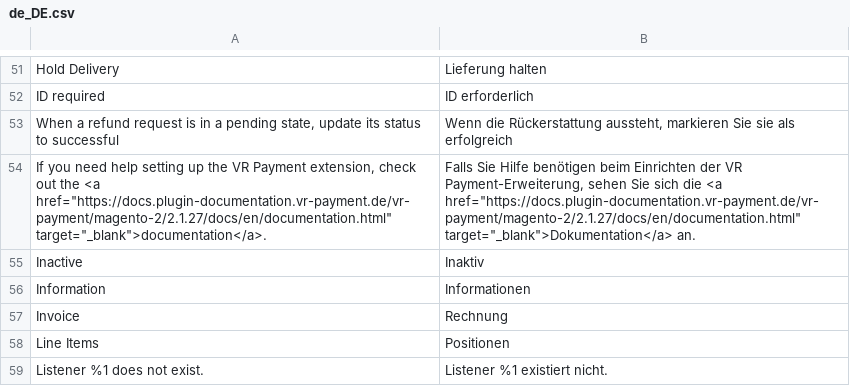
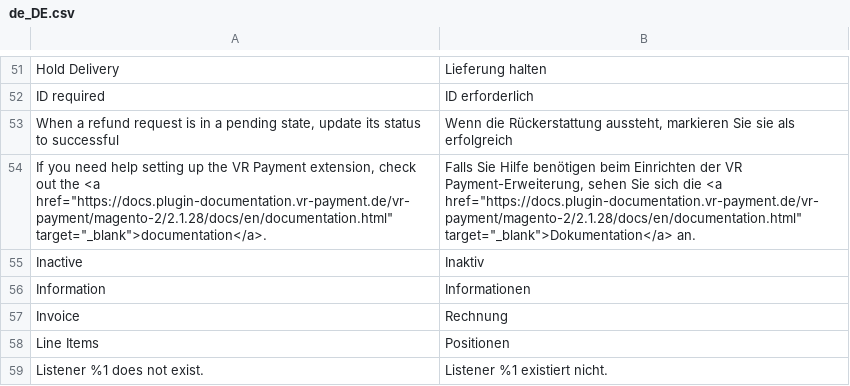
Before and after one commit to vr-payment/magento-2, a CSV file: i18n/de_DE.csv, drawn as a sheet; only a part is shown, gaps mark what is left out.

```diff
--- a/i18n/de_DE.csv
+++ b/i18n/de_DE.csv
@@ -53,3 +53,3 @@
 "When a refund request is in a pending state, update its status to successful", "Wenn die Rückerstattung aussteht, markieren Sie sie als erfolgreich"
-"If you need help setting up the VR Payment extension, check out the <a href=""https://docs.plugin-documentation.vr-payment.de/vr-payment/magento-2/2.1.27/docs/en/documentation.html"" target=""_blank"">documentation</a>.","Falls Sie Hilfe benötigen beim Einrichten der VR Payment-Erweiterung, sehen Sie sich die <a href=""https://docs.plugin-documentation.vr-payment.de/vr-payment/magento-2/2.1.27/docs/en/documentation.html"" target=""_blank"">Dokumentation</a> an."
+"If you need help setting up the VR Payment extension, check out the <a href=""https://docs.plugin-documentation.vr-payment.de/vr-payment/magento-2/2.1.28/docs/en/documentation.html"" target=""_blank"">documentation</a>.","Falls Sie Hilfe benötigen beim Einrichten der VR Payment-Erweiterung, sehen Sie sich die <a href=""https://docs.plugin-documentation.vr-payment.de/vr-payment/magento-2/2.1.28/docs/en/documentation.html"" target=""_blank"">Dokumentation</a> an."
 "Inactive","Inaktiv"
```
Also changed, not shown: i18n/de_CH.csv, i18n/en_US.csv, 14 other files.
